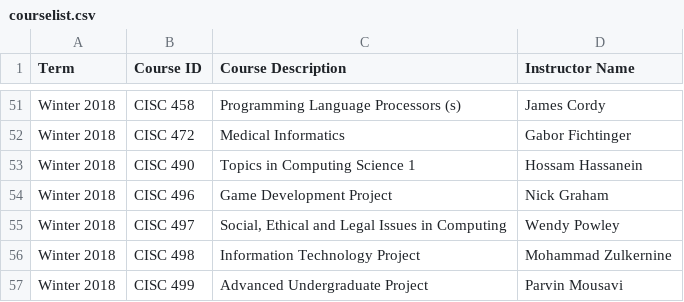
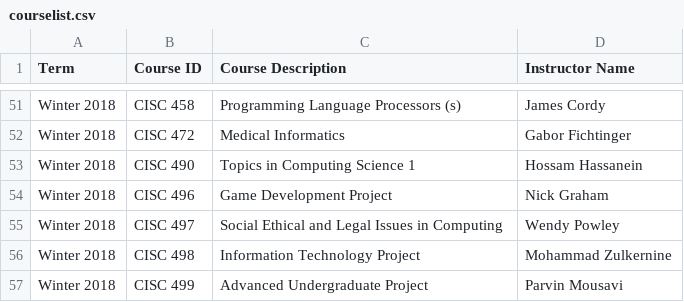
Before and after one commit to johnjmartin/ta-application-site, a CSV file: public/courselist.csv, drawn as a sheet; only a part is shown, gaps mark what is left out.

Commit message:
adding header partial, updating courselist page: flash messages & data tables

```diff
--- a/public/courselist.csv
+++ b/public/courselist.csv
@@ -54,3 +54,3 @@ Winter 2018,CISC 490,Topics in Computing Science 1,"Hossam Hassanein"
 Winter 2018,CISC 496,Game Development Project,"Nick Graham"
-Winter 2018,CISC 497,"Social, Ethical and Legal Issues in Computing","Wendy Powley"
+Winter 2018,CISC 497,"Social Ethical and Legal Issues in Computing","Wendy Powley"
 Winter 2018,CISC 498,Information Technology Project,"Mohammad Zulkernine"
```
Also changed, not shown: 13 other files.
